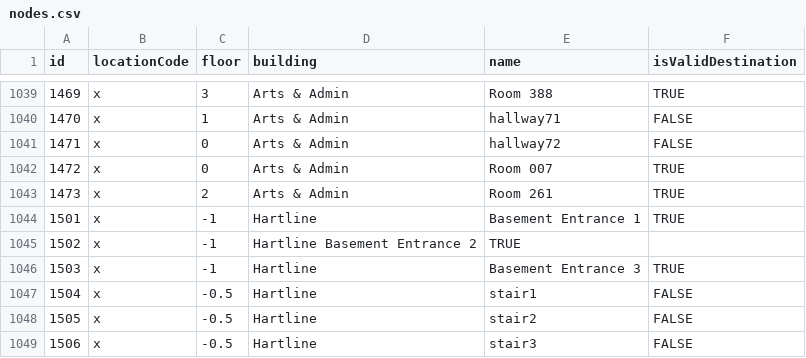
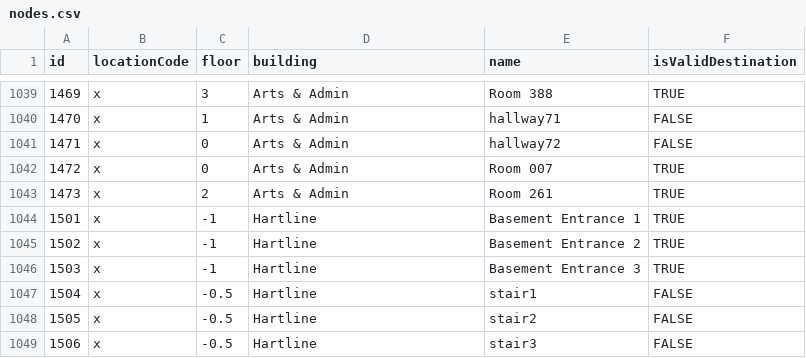
Before and after one commit to losingfayth/oose-campus-map, a CSV file: db/csvs/nodes.csv, drawn as a sheet; only a part is shown, gaps mark what is left out.

Commit message:
Abandoning C# effort, switching to Java. Fixed error in nodes.csv for id 1502

```diff
--- a/db/csvs/nodes.csv
+++ b/db/csvs/nodes.csv
@@ -1044,3 +1044,3 @@ id,locationCode,floor,building,name,isValidDestination
 1501,x,-1,Hartline,Basement Entrance 1,TRUE
-1502,x,-1,Hartline Basement Entrance 2,TRUE,
+1502,x,-1,Hartline,Basement Entrance 2,TRUE
 1503,x,-1,Hartline,Basement Entrance 3,TRUE
```
Also changed, not shown: 9 other files.
